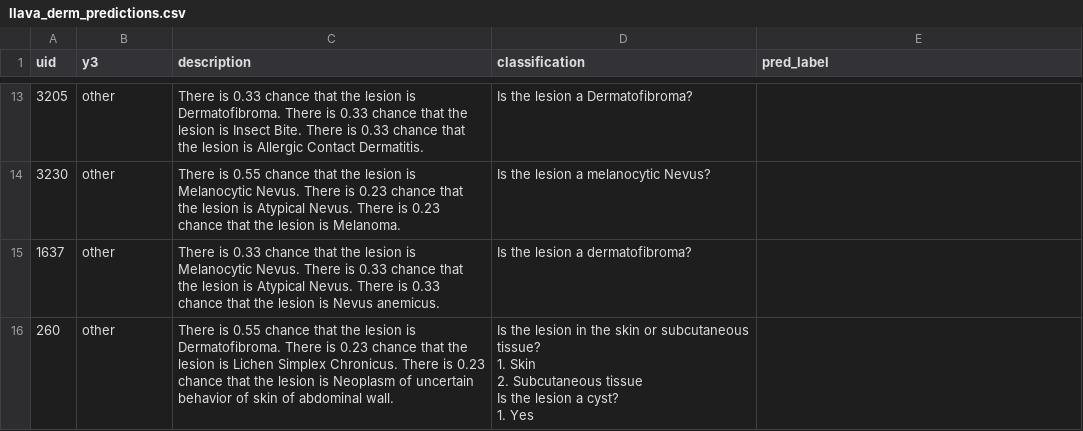
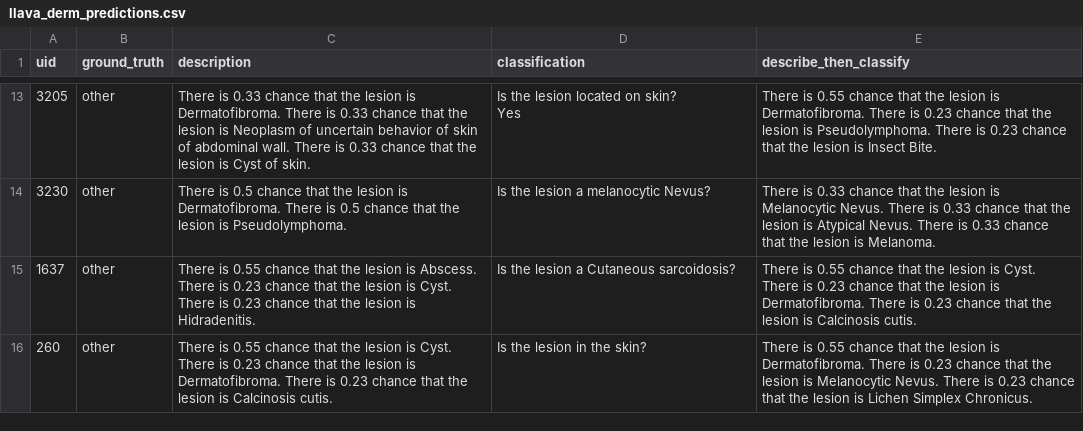
Before and after one commit to JiaxingQiu/derm_vlms, a CSV file: llava_derm/results/llava_derm_predictions.csv, drawn as a sheet; only a part is shown, gaps mark what is left out; ↵ is a line break in a cell; the diff covers the shown part only; the diff names each change by its address in the sheet, - before the commit and + after, or states it on an @@ line.

```diff
--- a/llava_derm/results/llava_derm_predictions.csv
+++ b/llava_derm/results/llava_derm_predictions.csv
-B1: y3
+B1: ground_truth
-E1: pred_label
+E1: describe_then_classify
-C13 (description): …lesion is Insect Bite. There is 0.33 chance that the lesion is Allergic Contact Dermatitis.
+C13 (description): …lesion is Neoplasm of uncertain behavior of skin of abdominal wall. There is 0.33 chance that the lesion is Cyst of skin.
-D13 (classification): Is the lesion a Dermatofibroma?
+D13 (classification): Is the lesion located on skin? ↵ Yes
-E13 (describe_then_classify): (empty)
+E13 (describe_then_classify): There is 0.55 chance that the lesion is Dermatofibroma. There is 0.23 chance that the lesion is Pseudolymphoma. There is 0.23 chance that the lesion is Insect Bite.
-C14 (description): There is 0.55 chance that the lesion is Melanocytic Nevus. There is 0.23 chance that the lesion is Atypical Nevus. There is 0.23 chance that the lesion is Melanoma.
+C14 (description): There is 0.5 chance that the lesion is Dermatofibroma. There is 0.5 chance that the lesion is Pseudolymphoma.
-E14 (describe_then_classify): (empty)
+E14 (describe_then_classify): There is 0.33 chance that the lesion is Melanocytic Nevus. There is 0.33 chance that the lesion is Atypical Nevus. There is 0.33 chance that the lesion is Melanoma.
-C15 (description): There is 0.33 chance that the lesion is Melanocytic Nevus. There is 0.33 chance that the lesion is Atypical Nevus. There is 0.33 chance that the lesion is Nevus anemicus.
+C15 (description): There is 0.55 chance that the lesion is Abscess. There is 0.23 chance that the lesion is Cyst. There is 0.23 chance that the lesion is Hidradenitis.
-D15 (classification): Is the lesion a dermatofibroma?
+D15 (classification): Is the lesion a Cutaneous sarcoidosis?
-E15 (describe_then_classify): (empty)
+E15 (describe_then_classify): There is 0.55 chance that the lesion is Cyst. There is 0.23 chance that the lesion is Dermatofibroma. There is 0.23 chance that the lesion is Calcinosis cutis.
-C16 (description): …lesion is Dermatofibroma. There is 0.23 chance that the lesion is Lichen Simplex Chronicus. There is 0.23 chance that the lesion is Neoplasm of uncertain behavior of skin of abdominal wall.
+C16 (description): …lesion is Cyst. There is 0.23 chance that the lesion is Dermatofibroma. There is 0.23 chance that the lesion is Calcinosis cutis.
-D16 (classification): …in the skin or subcutaneous tissue? ↵ 1. Skin ↵ 2. Subcutaneous tissue ↵ Is the lesion a cyst? ↵ 1. Yes
+D16 (classification): …in the skin?
-E16 (describe_then_classify): (empty)
+E16 (describe_then_classify): There is 0.55 chance that the lesion is Dermatofibroma. There is 0.23 chance that the lesion is Melanocytic Nevus. There is 0.23 chance that the lesion is Lichen Simplex Chronicus.
```
Also changed, not shown: 30 edited cells elsewhere in this file, dermato_llama/results/dermato_llama_predictions.csv, 6 other files.
